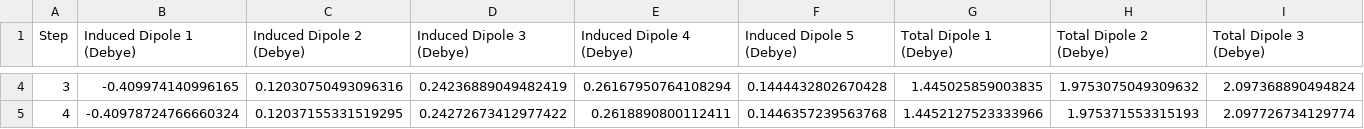
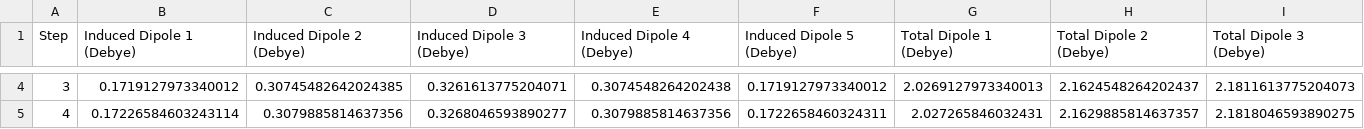
Before and after one commit to ChrisDavi3s/IntermolecularPotentials, a CSV file: results_q1_3.5.csv, drawn as a sheet; only a part is shown, gaps mark what is left out; the diff covers the shown part only; the diff names each change by its address in the sheet, - before the commit and + after, or states it on an @@ line.

```diff
--- a/results_q1_3.5.csv
+++ b/results_q1_3.5.csv
-B4 (Induced Dipole 1 (Debye)): -0.409974140996165
+B4 (Induced Dipole 1 (Debye)): 0.1719127973340012
-C4 (Induced Dipole 2 (Debye)): 0.12030750493096316
+C4 (Induced Dipole 2 (Debye)): 0.30745482642024385
-D4 (Induced Dipole 3 (Debye)): 0.24236889049482419
+D4 (Induced Dipole 3 (Debye)): 0.3261613775204071
-E4 (Induced Dipole 4 (Debye)): 0.26167950764108294
+E4 (Induced Dipole 4 (Debye)): 0.3074548264202438
-F4 (Induced Dipole 5 (Debye)): 0.1444432802670428
+F4 (Induced Dipole 5 (Debye)): 0.1719127973340012
-G4 (Total Dipole 1 (Debye)): 1.445025859003835
+G4 (Total Dipole 1 (Debye)): 2.0269127973340013
-H4 (Total Dipole 2 (Debye)): 1.9753075049309632
+H4 (Total Dipole 2 (Debye)): 2.1624548264202437
-I4 (Total Dipole 3 (Debye)): 2.097368890494824
+I4 (Total Dipole 3 (Debye)): 2.1811613775204073
-B5 (Induced Dipole 1 (Debye)): -0.40978724766660324
+B5 (Induced Dipole 1 (Debye)): 0.17226584603243114
-C5 (Induced Dipole 2 (Debye)): 0.12037155331519295
+C5 (Induced Dipole 2 (Debye)): 0.3079885814637356
-D5 (Induced Dipole 3 (Debye)): 0.24272673412977422
+D5 (Induced Dipole 3 (Debye)): 0.3268046593890277
-E5 (Induced Dipole 4 (Debye)): 0.2618890800112411
+E5 (Induced Dipole 4 (Debye)): 0.3079885814637356
-F5 (Induced Dipole 5 (Debye)): 0.1446357239563768
+F5 (Induced Dipole 5 (Debye)): 0.1722658460324311
-G5 (Total Dipole 1 (Debye)): 1.4452127523333966
+G5 (Total Dipole 1 (Debye)): 2.027265846032431
-H5 (Total Dipole 2 (Debye)): 1.975371553315193
+H5 (Total Dipole 2 (Debye)): 2.1629885814637357
-I5 (Total Dipole 3 (Debye)): 2.097726734129774
+I5 (Total Dipole 3 (Debye)): 2.1818046593890275
```
Also changed, not shown: 44 edited cells elsewhere in this file, results_q1_2.5.csv, results_q1_4.5.csv, 2 other files.
